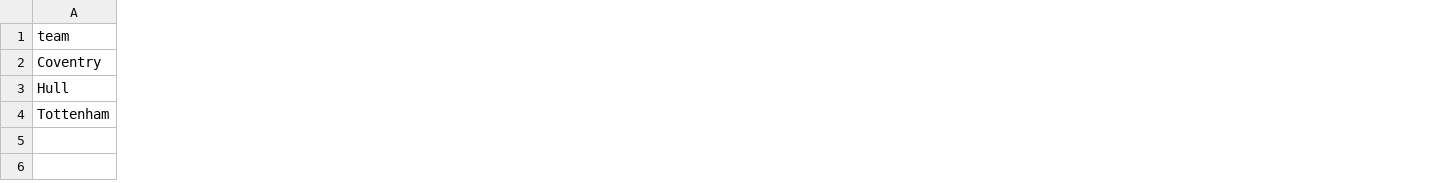
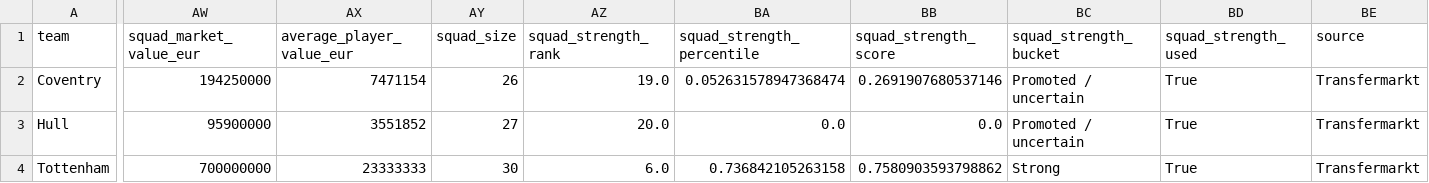
Before and after one commit to mejding/matchlabs, a CSV file: evaluation/season_projection/team_feature_audit_tottenham_coventry_hull.csv, drawn as a sheet; only a part is shown, gaps mark what is left out; the diff covers the shown part only; the diff names each change by its address in the sheet, - before the commit and + after, or states it on an @@ line.

Commit message:
Add squad strength prior for season projection

```diff
--- a/evaluation/season_projection/team_feature_audit_tottenham_coventry_hull.csv
+++ b/evaluation/season_projection/team_feature_audit_tottenham_coventry_hull.csv
+column AW (squad_market_value_eur), rows 2-4: 194250000 | 95900000 | 700000000
+column AX (average_player_value_eur), rows 2-4: 7471154 | 3551852 | 23333333
+column AY (squad_size), rows 2-4: 26 | 27 | 30
+column AZ (squad_strength_rank), rows 2-4: 19.0 | 20.0 | 6.0
+column BA (squad_strength_percentile), rows 2-4: 0.052631578947368474 | 0.0 | 0.736842105263158
+column BB (squad_strength_score), rows 2-4: 0.2691907680537146 | 0.0 | 0.7580903593798862
+column BC (squad_strength_bucket), rows 2-4: Promoted / uncertain | Promoted / uncertain | Strong
+column BD (squad_strength_used), rows 2-4: all True
+column BE (source), rows 2-4: all Transfermarkt
```
Also changed, not shown: 4 added columns and 9 edited cells elsewhere in this file, evaluation/season_projection/promoted_team_adjustment_audit.csv, 12 other files.
